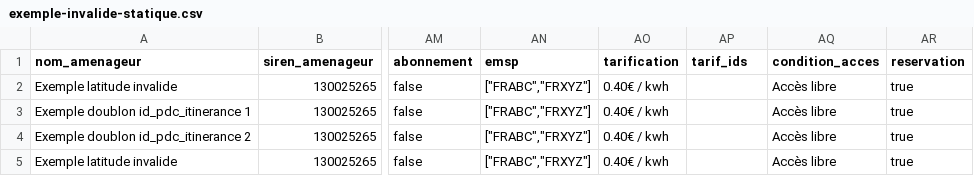
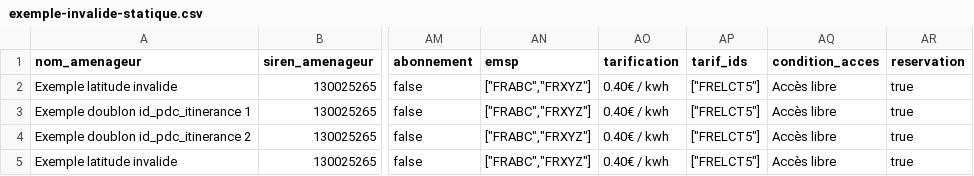
Before and after one commit to etalab/schema-irve, a CSV file: statique/exemple-invalide-statique.csv, drawn as a sheet; only a part is shown, gaps mark what is left out; the diff names each change by its address in the sheet, - before the commit and + after, or states it on an @@ line.

Commit message:
Add tarif_ids in examples

```diff
--- a/statique/exemple-invalide-statique.csv
+++ b/statique/exemple-invalide-statique.csv
-AP2:AP5 (tarif_ids): (empty)
+AP2:AP5 (tarif_ids): ["FRELCT5"]
```
Also changed, not shown: statique/exemple-valide-statique.csv.
